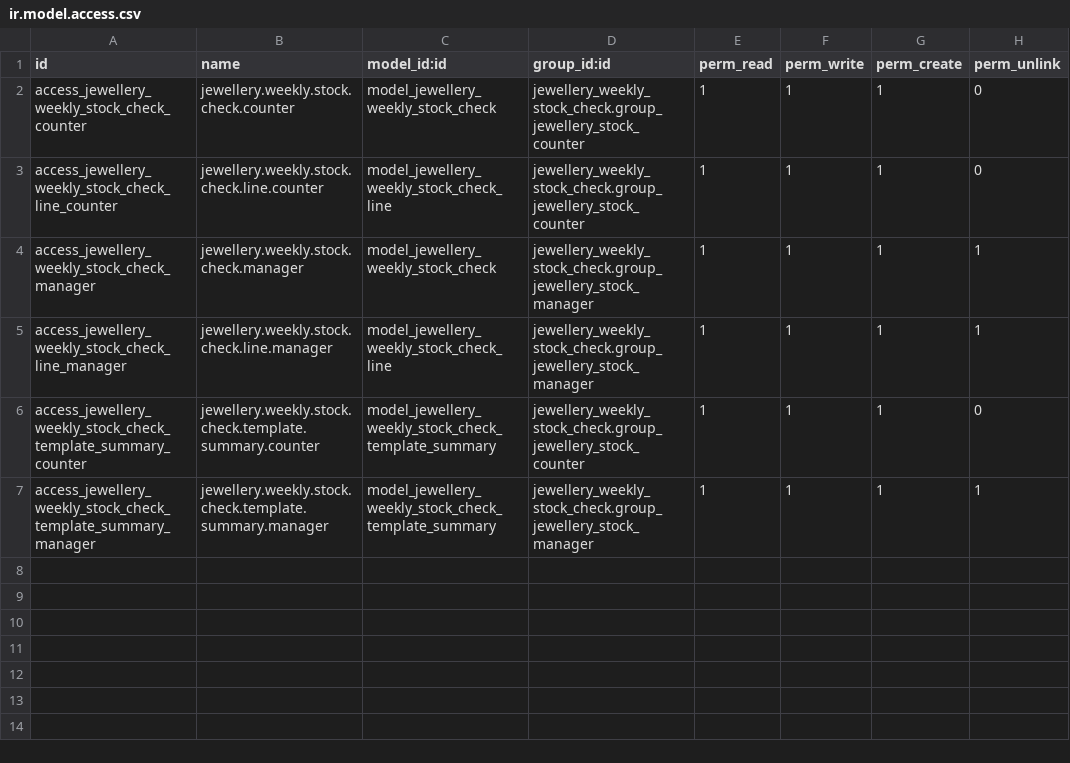
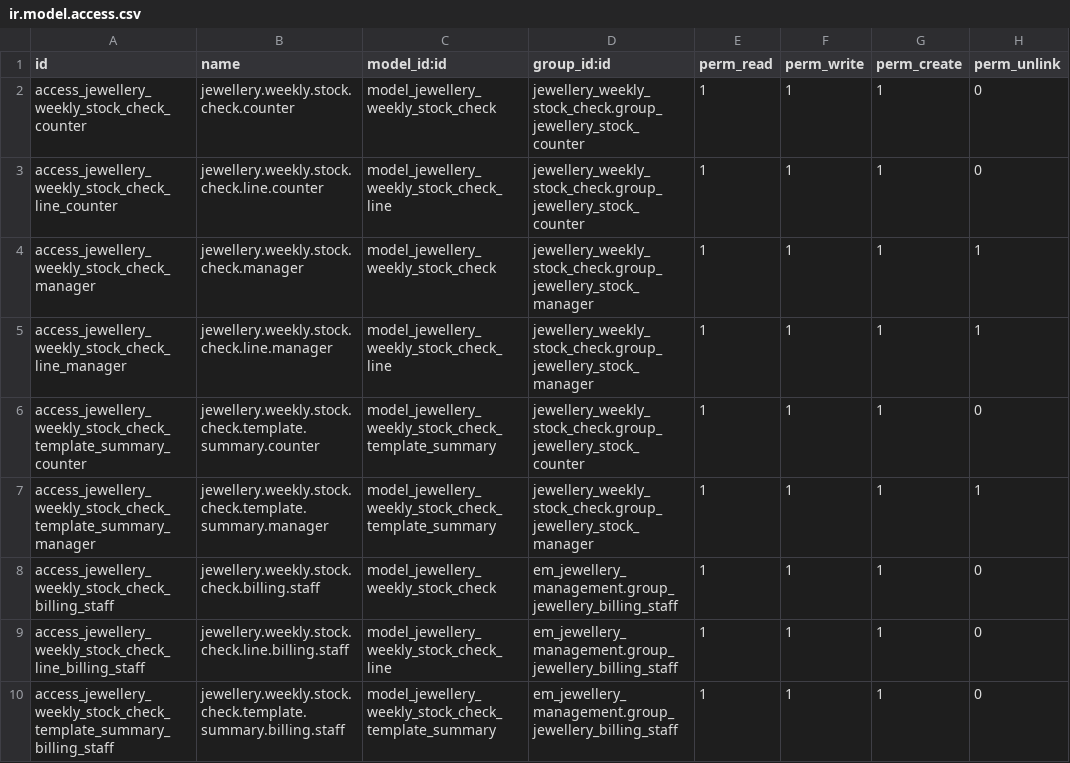
Before and after one commit to sinank-sinu/gold-jewels, a CSV file: em_nakshathra_jewellery/jewellery_weekly_stock_check/security/ir.model.access.csv, drawn as a sheet.

Commit message:
jewellery stock checks

```diff
--- a/em_nakshathra_jewellery/jewellery_weekly_stock_check/security/ir.model.access.csv
+++ b/em_nakshathra_jewellery/jewellery_weekly_stock_check/security/ir.model.access.csv
@@ -7 +7,4 @@ access_jewellery_weekly_stock_check_template_summary_counter,jewellery.weekly.st
 access_jewellery_weekly_stock_check_template_summary_manager,jewellery.weekly.stock.check.template.summary.manager,model_jewellery_weekly_stock_check_template_summary,jewellery_weekly_stock_check.group_jewellery_stock_manager,1,1,1,1
+access_jewellery_weekly_stock_check_billing_staff,jewellery.weekly.stock.check.billing.staff,model_jewellery_weekly_stock_check,em_jewellery_management.group_jewellery_billing_staff,1,1,1,0
+access_jewellery_weekly_stock_check_line_billing_staff,jewellery.weekly.stock.check.line.billing.staff,model_jewellery_weekly_stock_check_line,em_jewellery_management.group_jewellery_billing_staff,1,1,1,0
+access_jewellery_weekly_stock_check_template_summary_billing_staff,jewellery.weekly.stock.check.template.summary.billing.staff,model_jewellery_weekly_stock_check_template_summary,em_jewellery_management.group_jewellery_billing_staff,1,1,1,0
```
Also changed, not shown: 3 other files.
